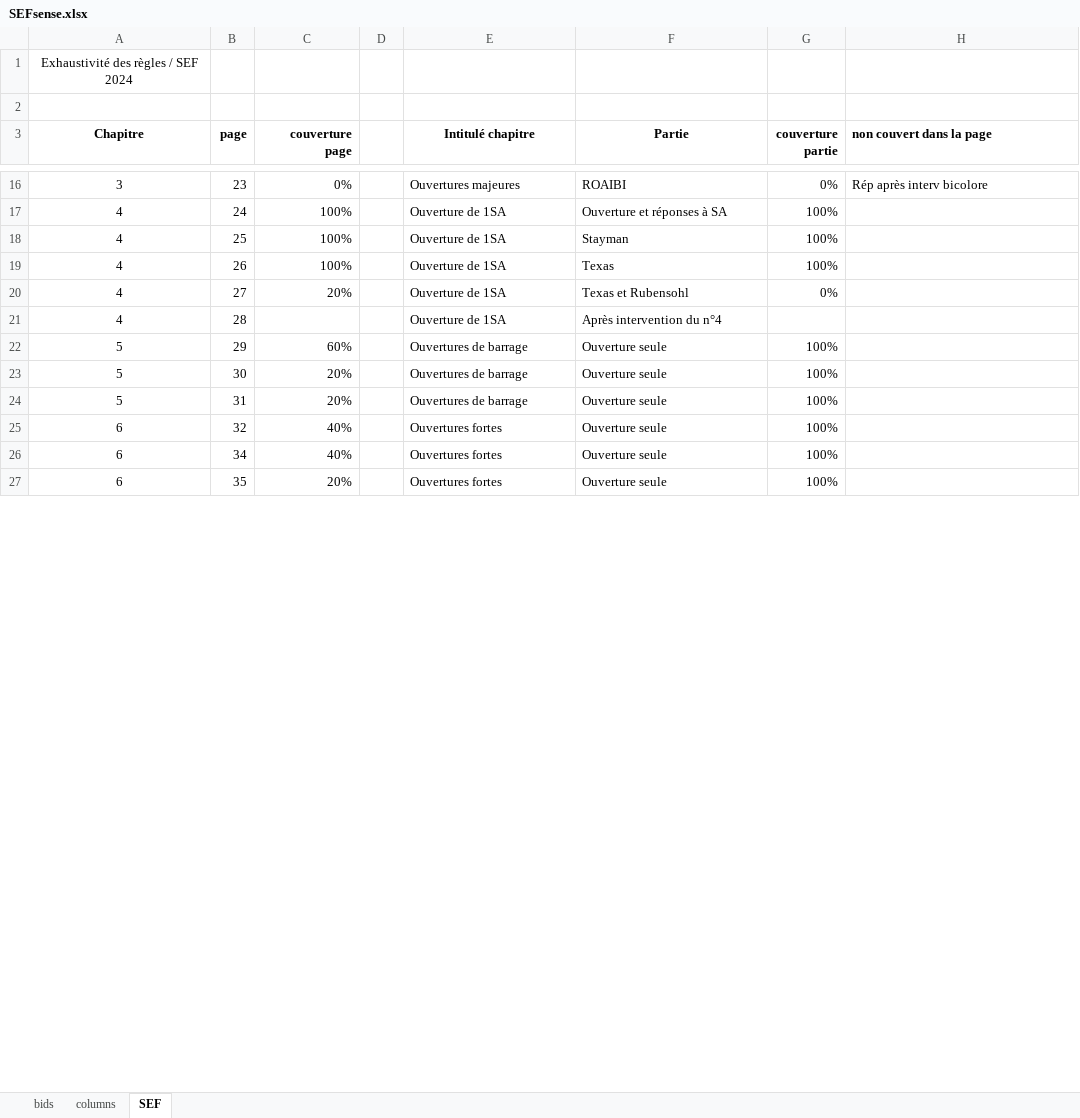
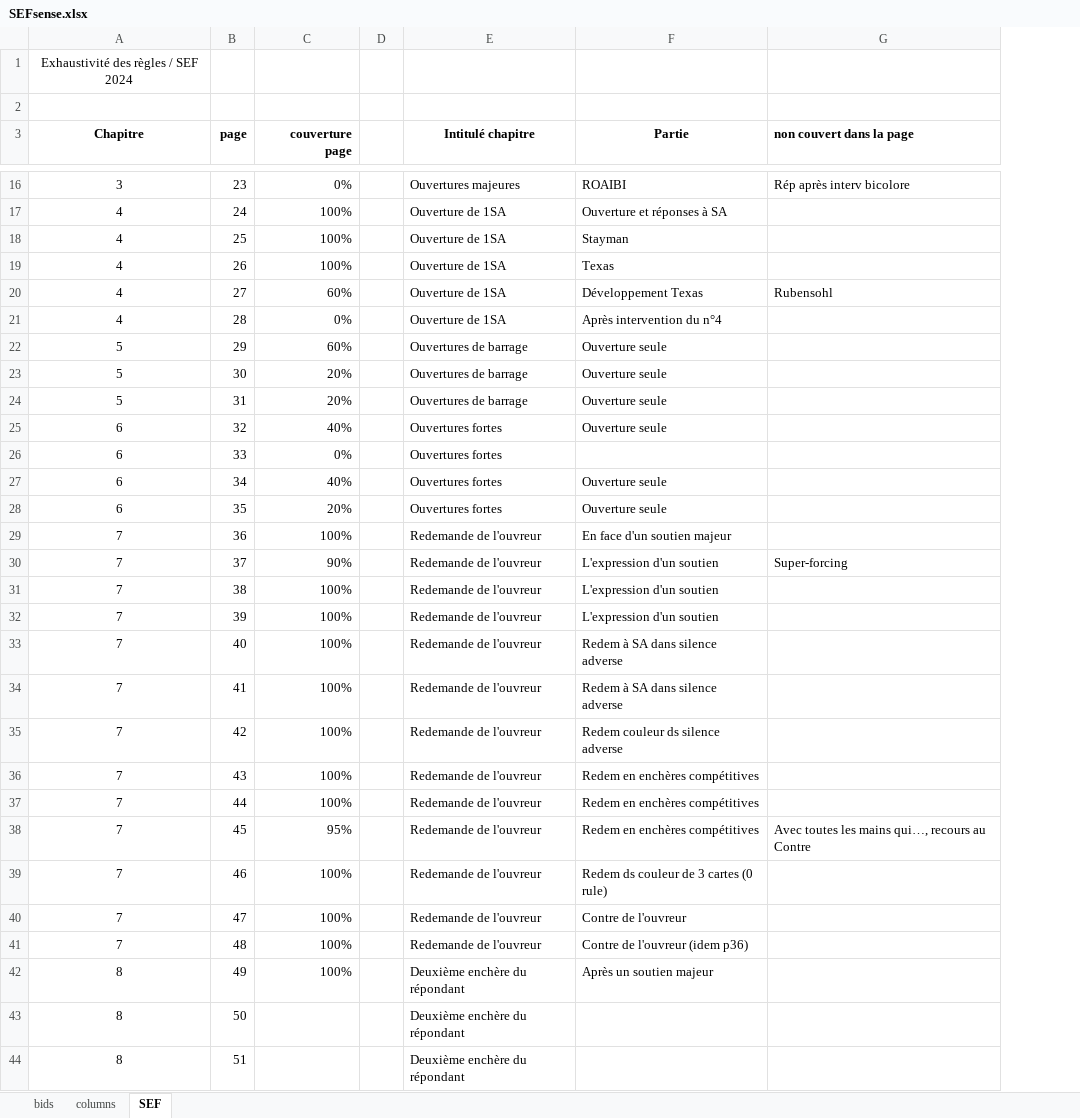
Before and after one commit to thrambert/Bidding, an Excel workbook: assets/SEFsense.xlsx, sheet SEF, drawn as a sheet; only a part is shown, gaps mark what is left out; values as stored, in another font and other column widths than the file's, no borders; removed rows and columns are numbered as before the commit, all else as after; the diff covers the shown part only; the diff names each change by its address in the sheet, - before the commit and + after, or states it on an @@ line.

```diff
--- a/assets/SEFsense.xlsx (sheet SEF)
+++ b/assets/SEFsense.xlsx (sheet SEF)
-column G (couverture partie), rows 16-27: 0% | 100% | 100% | 100% | 0% |  | 100% | 100% | 100% | 100% | 100% | 100%
-C20 (couverture page): 20%
+C20 (couverture page): 60%
-F20 (Partie): Texas et Rubensohl
+F20 (Partie): Développement Texas
-G20 (non couvert dans la page): (empty)
+G20 (non couvert dans la page): Rubensohl
-C21 (couverture page): (empty)
+C21 (couverture page): 0%
+row 26: 6 | 33 | 0% |  | Ouvertures fortes
+row 29: 7 | 36 | 100% |  | Redemande de l'ouvreur | En face d'un soutien majeur
+row 30: 7 | 37 | 90% |  | Redemande de l'ouvreur | L'expression d'un soutien | Super-forcing
+row 31: 7 | 38 | 100% |  | Redemande de l'ouvreur | L'expression d'un soutien
+row 32: 7 | 39 | 100% |  | Redemande de l'ouvreur | L'expression d'un soutien
+row 33: 7 | 40 | 100% |  | Redemande de l'ouvreur | Redem à SA dans silence adverse
+row 34: 7 | 41 | 100% |  | Redemande de l'ouvreur | Redem à SA dans silence adverse
+row 35: 7 | 42 | 100% |  | Redemande de l'ouvreur | Redem couleur ds silence adverse
+row 36: 7 | 43 | 100% |  | Redemande de l'ouvreur | Redem en enchères compétitives
+row 37: 7 | 44 | 100% |  | Redemande de l'ouvreur | Redem en enchères compétitives
+row 38: 7 | 45 | 95% |  | Redemande de l'ouvreur | Redem en enchères compétitives | Avec toutes les mains qui…, recours au Contre
+row 39: 7 | 46 | 100% |  | Redemande de l'ouvreur | Redem ds couleur de 3 cartes (0 rule)
+row 40: 7 | 47 | 100% |  | Redemande de l'ouvreur | Contre de l'ouvreur
+row 41: 7 | 48 | 100% |  | Redemande de l'ouvreur | Contre de l'ouvreur (idem p36)
+row 42: 8 | 49 | 100% |  | Deuxième enchère du répondant | Après un soutien majeur
+row 43: 8 | 50 |  |  | Deuxième enchère du répondant
+row 44: 8 | 51 |  |  | Deuxième enchère du répondant
```
Also changed, not shown: 14 added rows and 2 edited cells elsewhere in this sheet, sheet bids, sheet columns, assets/SEFrule.xlsx, 24 other files.
